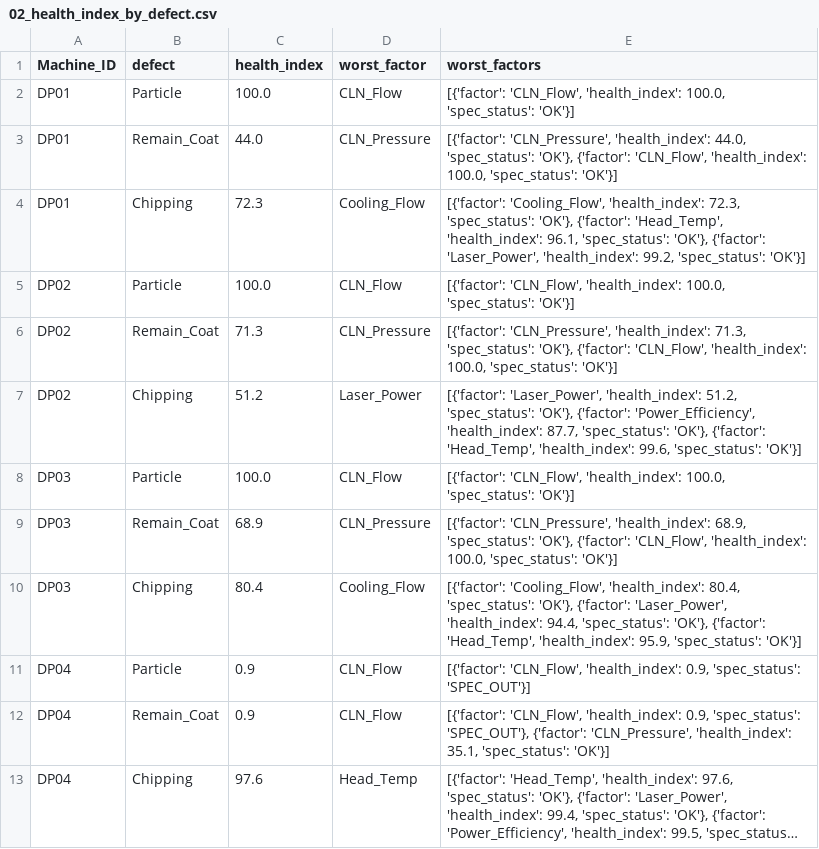
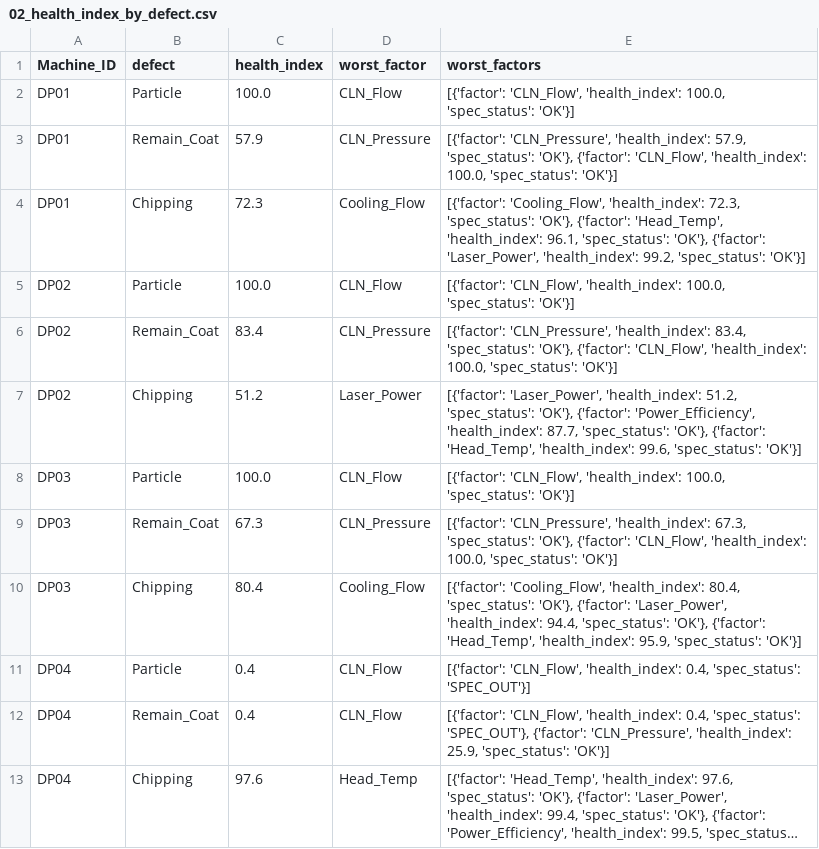
Before and after one commit to Mango-Orange-smoothie/SKSuniC_14th, a CSV file: 26.08.01_Goal5_HealthIndex_Dashboard_김시우/02_health_index_by_defect.csv, drawn as a sheet; long unchanged cells end in …; the diff names each change by its address in the sheet, - before the commit and + after, or states it on an @@ line.

```diff
--- a/26.08.01_Goal5_HealthIndex_Dashboard_김시우/02_health_index_by_defect.csv
+++ b/26.08.01_Goal5_HealthIndex_Dashboard_김시우/02_health_index_by_defect.csv
-C3 (health_index): 44.0
+C3 (health_index): 57.9
-E3 (worst_factors): …'CLN_Pressure', 'health_index': 44.0, 'spec_status': 'OK'},…
+E3 (worst_factors): …'CLN_Pressure', 'health_index': 57.9, 'spec_status': 'OK'},…
-C6 (health_index): 71.3
+C6 (health_index): 83.4
-E6 (worst_factors): …'CLN_Pressure', 'health_index': 71.3, 'spec_status': 'OK'},…
+E6 (worst_factors): …'CLN_Pressure', 'health_index': 83.4, 'spec_status': 'OK'},…
-C9 (health_index): 68.9
+C9 (health_index): 67.3
-E9 (worst_factors): …'CLN_Pressure', 'health_index': 68.9, 'spec_status': 'OK'},…
+E9 (worst_factors): …'CLN_Pressure', 'health_index': 67.3, 'spec_status': 'OK'},…
-C11:C12 (health_index): 0.9
+C11:C12 (health_index): 0.4
-E11 (worst_factors): …'CLN_Flow', 'health_index': 0.9, 'spec_status': 'SPEC_OUT'}]
+E11 (worst_factors): …'CLN_Flow', 'health_index': 0.4, 'spec_status': 'SPEC_OUT'}]
-E12 (worst_factors): …'CLN_Flow', 'health_index': 0.9, 'spec_status': 'SPEC_OUT'}, {'factor': 'CLN_Pressure', 'health_index': 35.1, 'spec_status': 'OK'}]
+E12 (worst_factors): …'CLN_Flow', 'health_index': 0.4, 'spec_status': 'SPEC_OUT'}, {'factor': 'CLN_Pressure', 'health_index': 25.9, 'spec_status': 'OK'}]
```
Also changed, not shown: 26.08.01_Goal5_HealthIndex_Dashboard_김시우/01_level_trend_by_machine_column.csv, analysis_outputs/preprocessing/00_baseline_C.csv, 7 other files.
